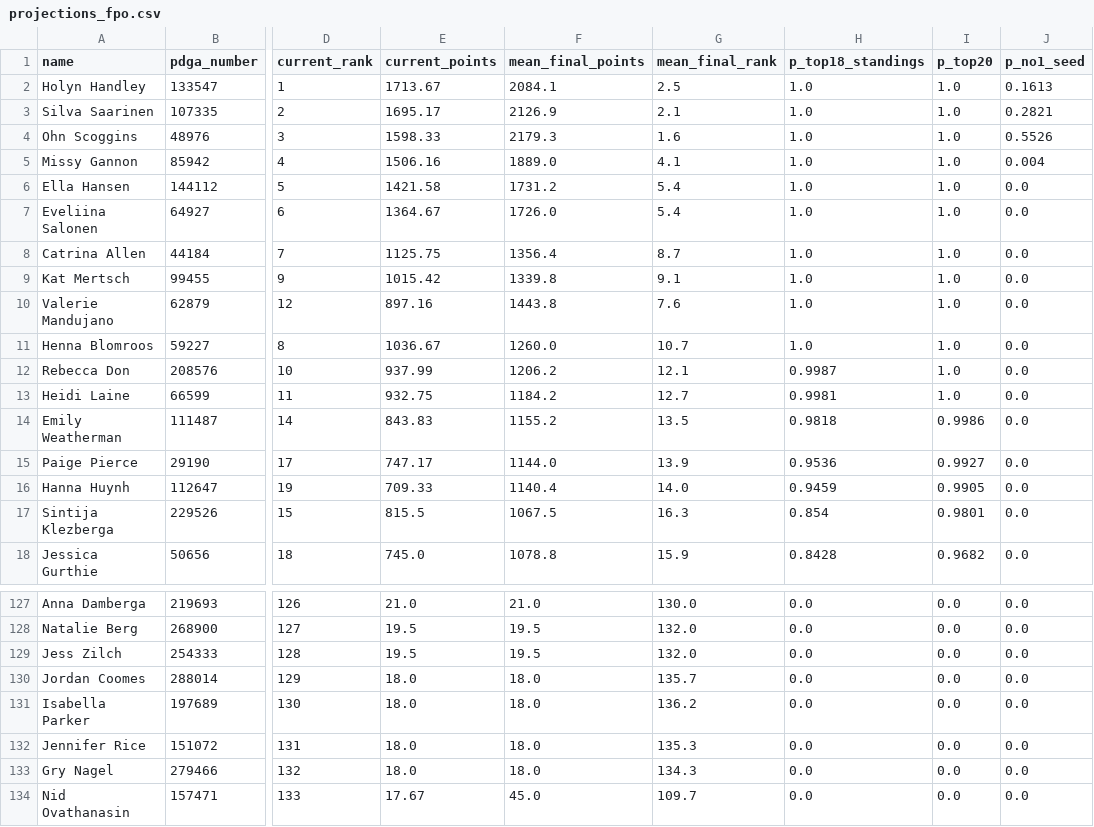
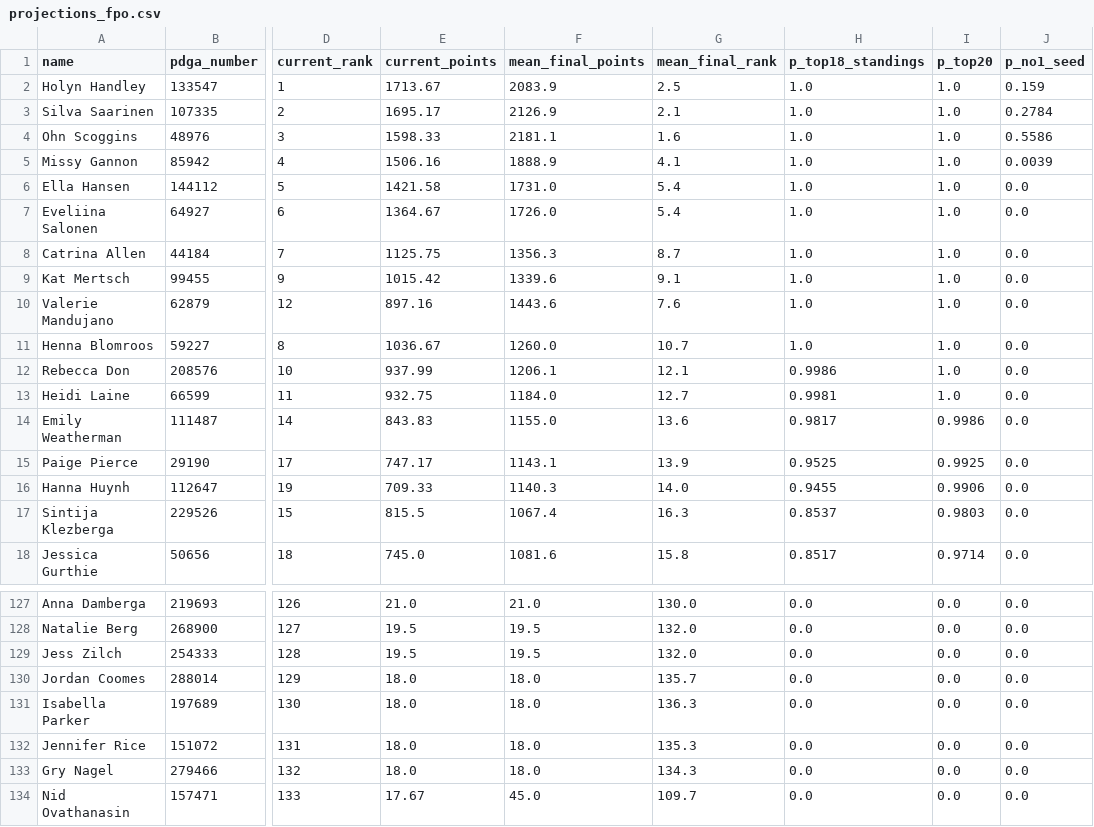
Before and after one commit to dgoodenough/discgolf, a CSV file: results/2026/projections_fpo.csv, drawn as a sheet; only a part is shown, gaps mark what is left out; the diff covers the shown part only; the diff names each change by its address in the sheet, - before the commit and + after, or states it on an @@ line.

```diff
--- a/results/2026/projections_fpo.csv
+++ b/results/2026/projections_fpo.csv
-F2 (mean_final_points): 2084.1
+F2 (mean_final_points): 2083.9
-J2 (p_no1_seed): 0.1613
+J2 (p_no1_seed): 0.159
-J3 (p_no1_seed): 0.2821
+J3 (p_no1_seed): 0.2784
-F4 (mean_final_points): 2179.3
+F4 (mean_final_points): 2181.1
-J4 (p_no1_seed): 0.5526
+J4 (p_no1_seed): 0.5586
-F5 (mean_final_points): 1889.0
+F5 (mean_final_points): 1888.9
-J5 (p_no1_seed): 0.004
+J5 (p_no1_seed): 0.0039
-F6 (mean_final_points): 1731.2
+F6 (mean_final_points): 1731.0
-F8 (mean_final_points): 1356.4
+F8 (mean_final_points): 1356.3
-F9 (mean_final_points): 1339.8
+F9 (mean_final_points): 1339.6
-F10 (mean_final_points): 1443.8
+F10 (mean_final_points): 1443.6
-F12 (mean_final_points): 1206.2
+F12 (mean_final_points): 1206.1
-H12 (p_top18_standings): 0.9987
+H12 (p_top18_standings): 0.9986
-F13 (mean_final_points): 1184.2
+F13 (mean_final_points): 1184.0
-F14 (mean_final_points): 1155.2
+F14 (mean_final_points): 1155.0
-G14 (mean_final_rank): 13.5
+G14 (mean_final_rank): 13.6
-H14 (p_top18_standings): 0.9818
+H14 (p_top18_standings): 0.9817
-F15 (mean_final_points): 1144.0
+F15 (mean_final_points): 1143.1
-H15 (p_top18_standings): 0.9536
+H15 (p_top18_standings): 0.9525
-I15 (p_top20): 0.9927
+I15 (p_top20): 0.9925
-F16 (mean_final_points): 1140.4
+F16 (mean_final_points): 1140.3
-H16 (p_top18_standings): 0.9459
+H16 (p_top18_standings): 0.9455
-I16 (p_top20): 0.9905
+I16 (p_top20): 0.9906
-F17 (mean_final_points): 1067.5
+F17 (mean_final_points): 1067.4
-H17 (p_top18_standings): 0.854
+H17 (p_top18_standings): 0.8537
-I17 (p_top20): 0.9801
+I17 (p_top20): 0.9803
-F18 (mean_final_points): 1078.8
+F18 (mean_final_points): 1081.6
-G18 (mean_final_rank): 15.9
+G18 (mean_final_rank): 15.8
-H18 (p_top18_standings): 0.8428
+H18 (p_top18_standings): 0.8517
-I18 (p_top20): 0.9682
+I18 (p_top20): 0.9714
-G131 (mean_final_rank): 136.2
+G131 (mean_final_rank): 136.3
```
Also changed, not shown: 71 edited cells elsewhere in this file, 4 other files.
